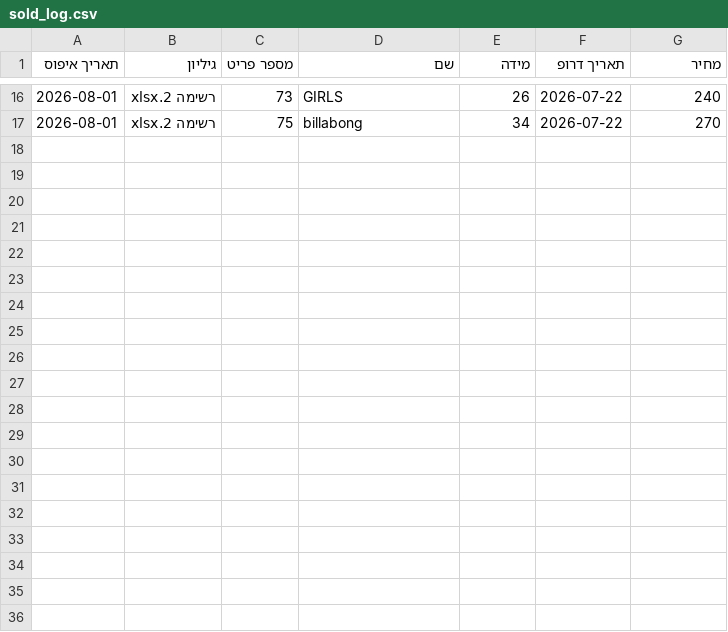
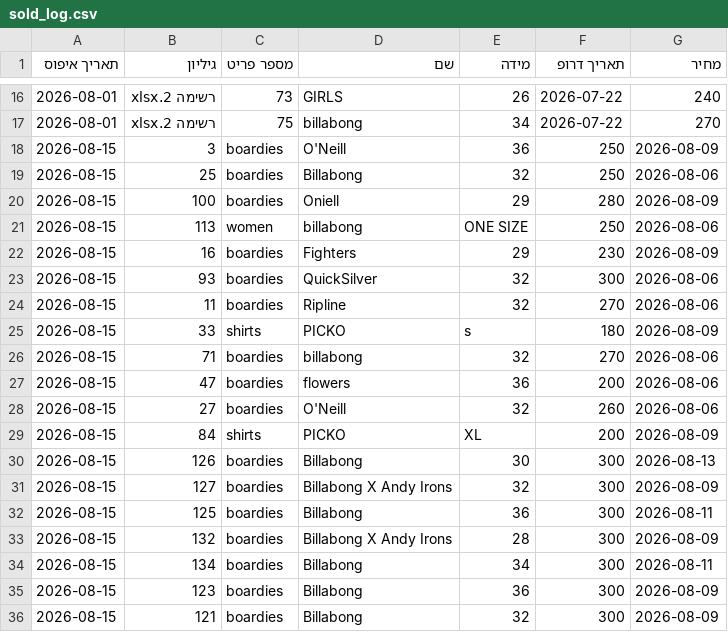
Before and after one commit to nave11001/hightide-vintage, a CSV file: assets/inventory/excel/sold_log.csv, drawn as a sheet; only a part is shown, gaps mark what is left out.

Commit message:
chore: איפוס מלאי אוטומטי (15/08/2026)

```diff
--- a/assets/inventory/excel/sold_log.csv
+++ b/assets/inventory/excel/sold_log.csv
@@ -17 +17,20 @@
 2026-08-01,רשימה 2.xlsx,75,billabong,34,2026-07-22,270
+2026-08-15,3,boardies,O'Neill,36,250,2026-08-09
+2026-08-15,25,boardies,Billabong,32,250,2026-08-06
+2026-08-15,100,boardies,Oniell,29,280,2026-08-09
+2026-08-15,113,women,billabong,ONE SIZE,250,2026-08-06
+2026-08-15,16,boardies,Fighters,29,230,2026-08-09
+2026-08-15,93,boardies,QuickSilver,32,300,2026-08-06
+2026-08-15,11,boardies,Ripline,32,270,2026-08-06
+2026-08-15,33,shirts,PICKO,s,180,2026-08-09
+2026-08-15,71,boardies,billabong,32,270,2026-08-06
+2026-08-15,47,boardies,flowers,36,200,2026-08-06
+2026-08-15,27,boardies,O'Neill,32,260,2026-08-06
+2026-08-15,84,shirts,PICKO,XL,200,2026-08-09
+2026-08-15,126,boardies,Billabong,30,300,2026-08-13
+2026-08-15,127,boardies,Billabong X Andy Irons,32,300,2026-08-09
+2026-08-15,125,boardies,Billabong,36,300,2026-08-11
+2026-08-15,132,boardies,Billabong X Andy Irons,28,300,2026-08-09
+2026-08-15,134,boardies,Billabong,34,300,2026-08-11
+2026-08-15,123,boardies,Billabong,36,300,2026-08-09
+2026-08-15,121,boardies,Billabong,32,300,2026-08-09
```
